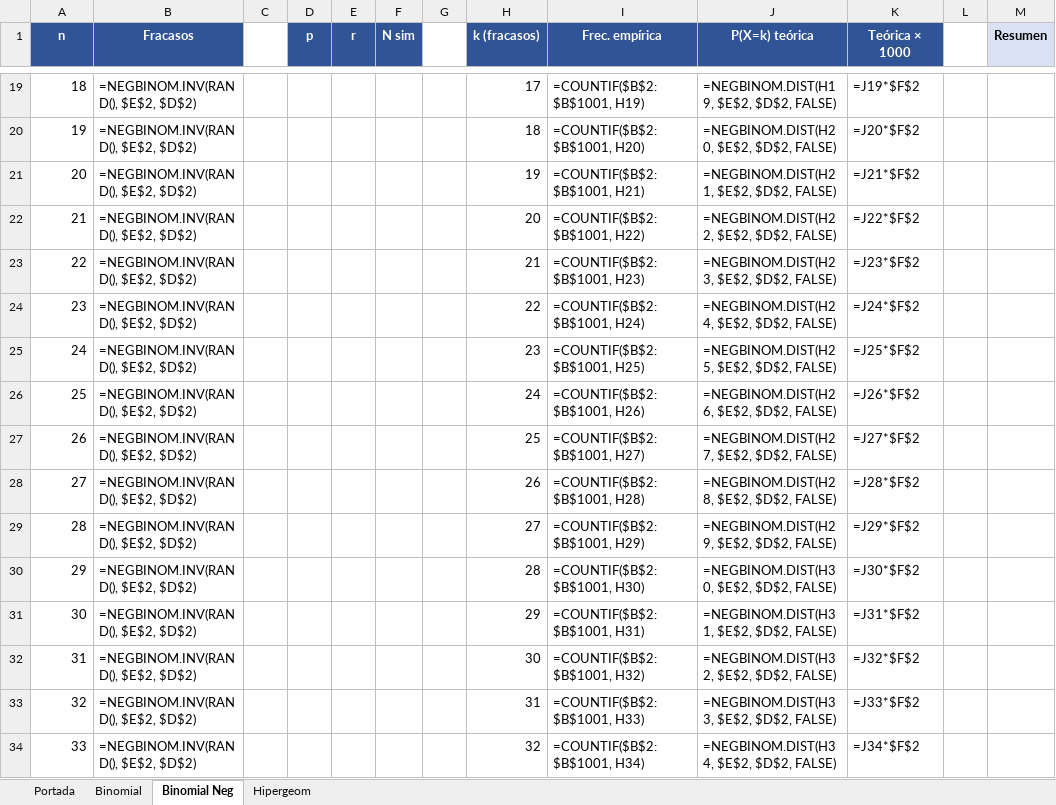
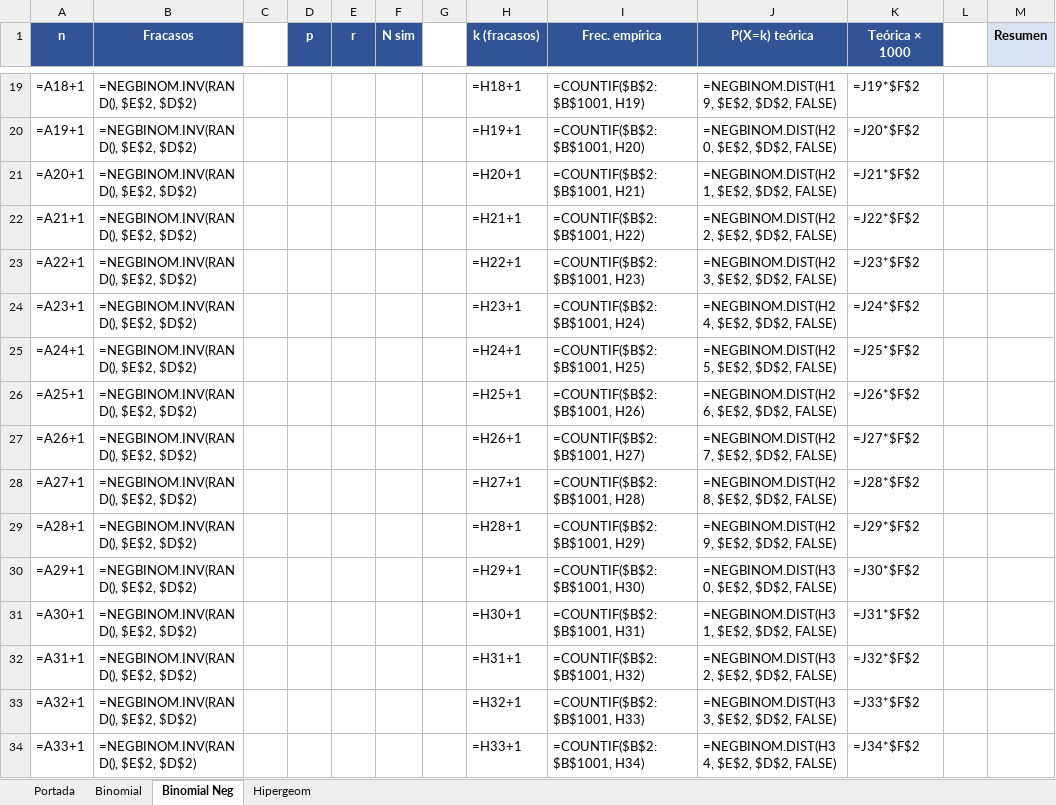
Before and after one commit to DeividArriaza/laboratorio5-probabilidades, an Excel workbook: MM3014 - Lab05.xlsx, sheet Binomial Neg, drawn as a sheet; only a part is shown, gaps mark what is left out; values as stored, in another font and other column widths than the file's, no borders; formulas without a stored value are shown as written; charts and pictures not drawn; the diff covers the shown part only; the diff names each change by its address in the sheet, - before the commit and + after, or states it on an @@ line.

```diff
--- a/MM3014 - Lab05.xlsx (sheet Binomial Neg)
+++ b/MM3014 - Lab05.xlsx (sheet Binomial Neg)
-A19 (n): 18
+A19 (n): =A18+1
-H19 (k (fracasos)): 17
+H19 (k (fracasos)): =H18+1
-A20 (n): 19
+A20 (n): =A19+1
-H20 (k (fracasos)): 18
+H20 (k (fracasos)): =H19+1
-A21 (n): 20
+A21 (n): =A20+1
-H21 (k (fracasos)): 19
+H21 (k (fracasos)): =H20+1
-A22 (n): 21
+A22 (n): =A21+1
-H22 (k (fracasos)): 20
+H22 (k (fracasos)): =H21+1
-A23 (n): 22
+A23 (n): =A22+1
-H23 (k (fracasos)): 21
+H23 (k (fracasos)): =H22+1
-A24 (n): 23
+A24 (n): =A23+1
-H24 (k (fracasos)): 22
+H24 (k (fracasos)): =H23+1
-A25 (n): 24
+A25 (n): =A24+1
-H25 (k (fracasos)): 23
+H25 (k (fracasos)): =H24+1
-A26 (n): 25
+A26 (n): =A25+1
-H26 (k (fracasos)): 24
+H26 (k (fracasos)): =H25+1
-A27 (n): 26
+A27 (n): =A26+1
-H27 (k (fracasos)): 25
+H27 (k (fracasos)): =H26+1
-A28 (n): 27
+A28 (n): =A27+1
-H28 (k (fracasos)): 26
+H28 (k (fracasos)): =H27+1
-A29 (n): 28
+A29 (n): =A28+1
-H29 (k (fracasos)): 27
+H29 (k (fracasos)): =H28+1
-A30 (n): 29
+A30 (n): =A29+1
-H30 (k (fracasos)): 28
+H30 (k (fracasos)): =H29+1
-A31 (n): 30
+A31 (n): =A30+1
-H31 (k (fracasos)): 29
+H31 (k (fracasos)): =H30+1
-A32 (n): 31
+A32 (n): =A31+1
-H32 (k (fracasos)): 30
+H32 (k (fracasos)): =H31+1
-A33 (n): 32
+A33 (n): =A32+1
-H33 (k (fracasos)): 31
+H33 (k (fracasos)): =H32+1
-A34 (n): 33
+A34 (n): =A33+1
-H34 (k (fracasos)): 32
+H34 (k (fracasos)): =H33+1
```
Also changed, not shown: 1007 edited cells elsewhere in this sheet, sheet Hipergeom, sheet Binomial, charts or pictures.
